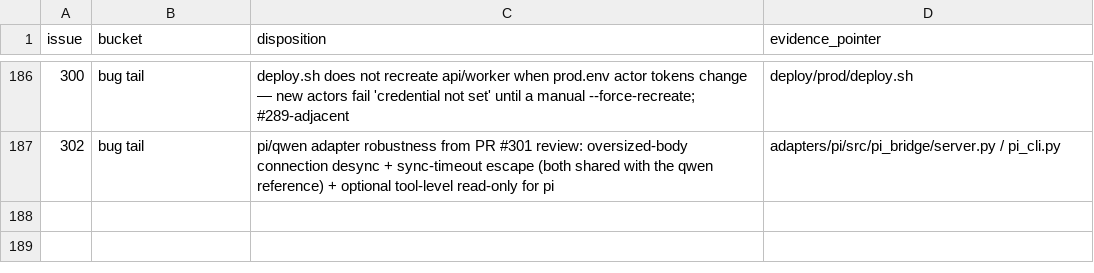
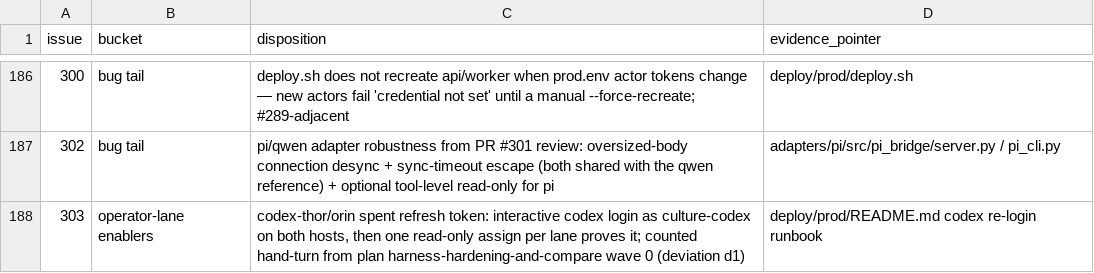
Before and after one commit to agentculture/culture-nodes, a CSV file: docs/triage/dispositions.csv, drawn as a sheet; only a part is shown, gaps mark what is left out.

```diff
--- a/docs/triage/dispositions.csv
+++ b/docs/triage/dispositions.csv
@@ -187 +187,2 @@ issue,bucket,disposition,evidence_pointer
 302,bug tail,"pi/qwen adapter robustness from PR #301 review: oversized-body connection desync + sync-timeout escape (both shared with the qwen reference) + optional tool-level read-only for pi",adapters/pi/src/pi_bridge/server.py / pi_cli.py
+303,operator-lane enablers,"codex-thor/orin spent refresh token: interactive codex login as culture-codex on both hosts, then one read-only assign per lane proves it; counted hand-turn from plan harness-hardening-and-compare wave 0 (deviation d1)",deploy/prod/README.md codex re-login runbook
```
Also changed, not shown: docs/triage/issue-types.csv, 1 other file.
